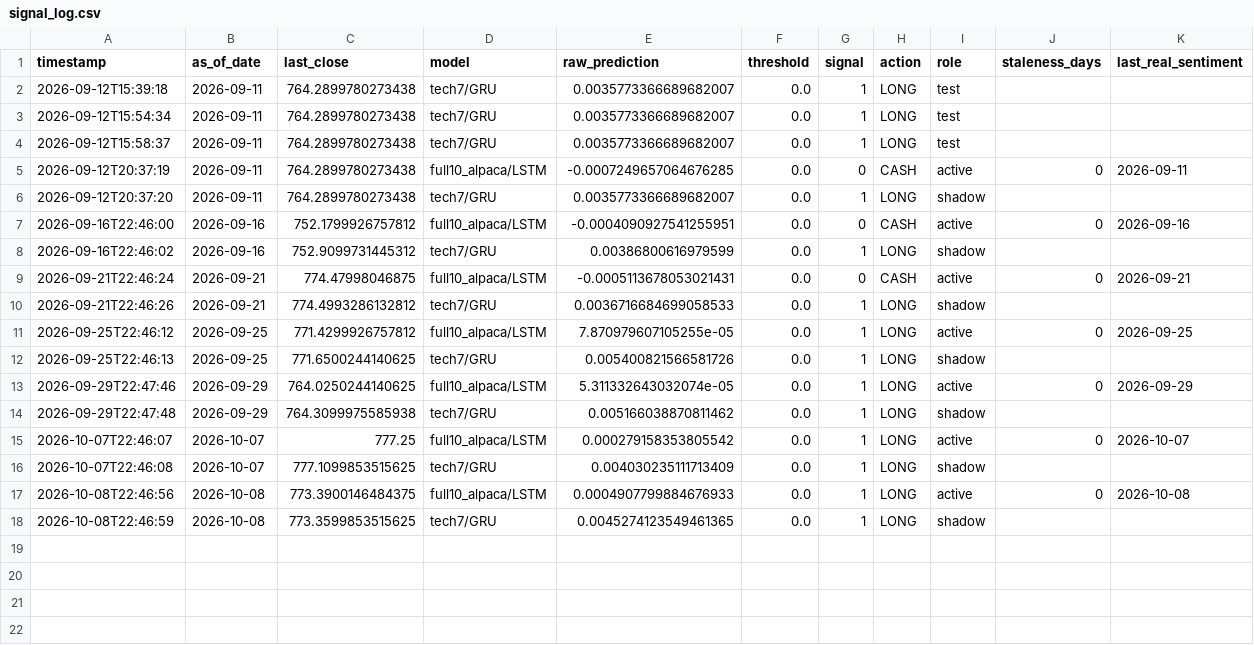
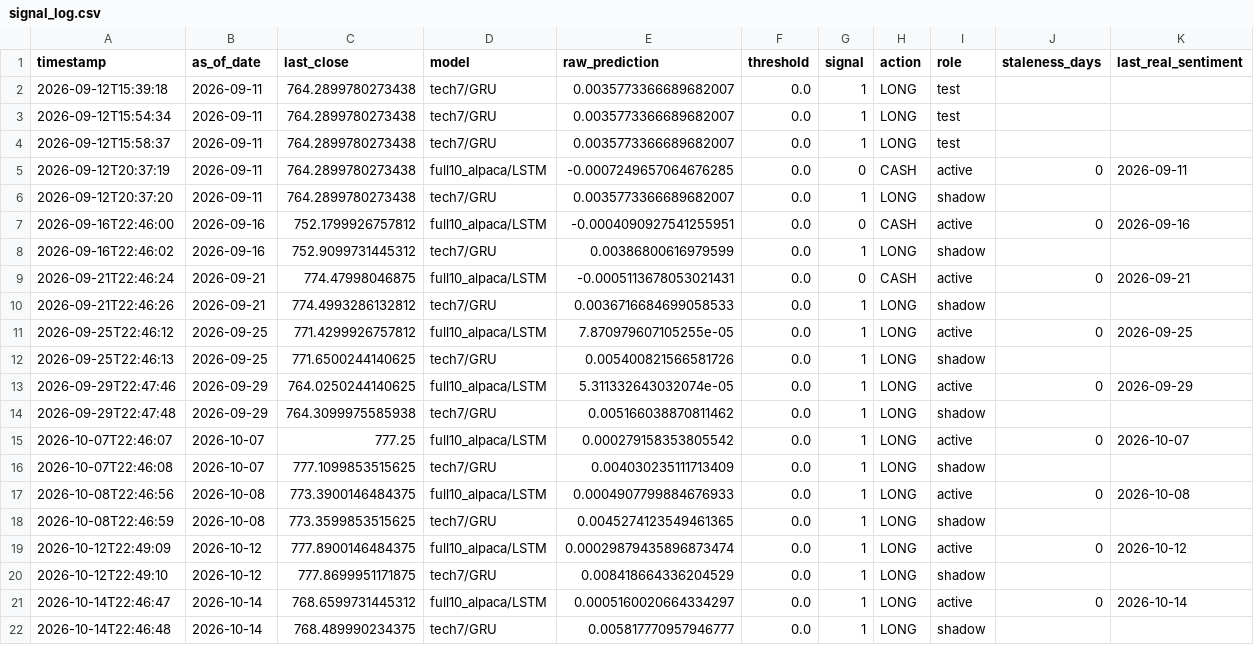
Before and after one commit to fontas33/sp500-forecasting, a CSV file: data/signal_log.csv, drawn as a sheet; the diff names each change by its address in the sheet, - before the commit and + after, or states it on an @@ line.

```diff
--- a/data/signal_log.csv
+++ b/data/signal_log.csv
+row 19: 2026-10-12T22:49:09 | 2026-10-12 | 777.8900146484375 | full10_alpaca/LSTM | 0.00029879435896873474 | 0.0 | 1 | LONG | active | 0 | 2026-10-12
+row 20: 2026-10-12T22:49:10 | 2026-10-12 | 777.8699951171875 | tech7/GRU | 0.008418664336204529 | 0.0 | 1 | LONG | shadow
+row 21: 2026-10-14T22:46:47 | 2026-10-14 | 768.6599731445312 | full10_alpaca/LSTM | 0.0005160020664334297 | 0.0 | 1 | LONG | active | 0 | 2026-10-14
+row 22: 2026-10-14T22:46:48 | 2026-10-14 | 768.489990234375 | tech7/GRU | 0.005817770957946777 | 0.0 | 1 | LONG | shadow
```
Also changed, not shown: data/trade_log.csv.
